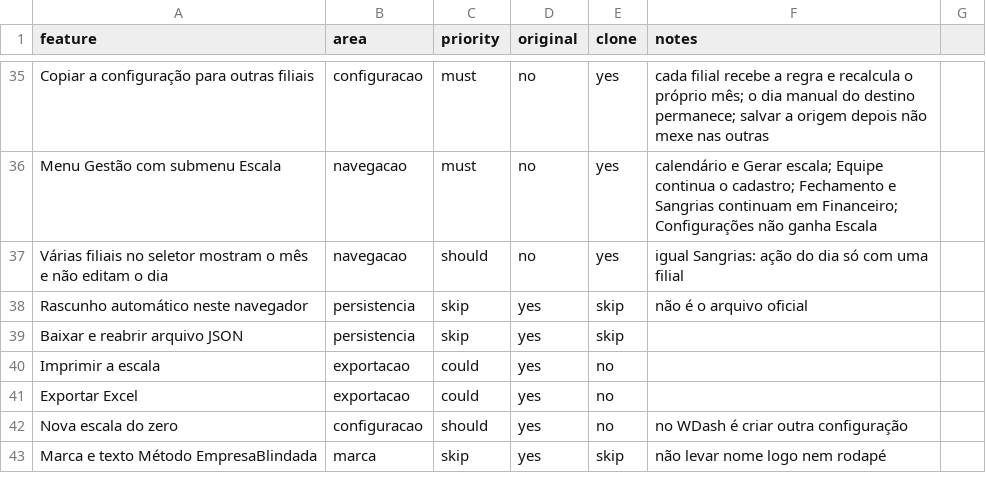
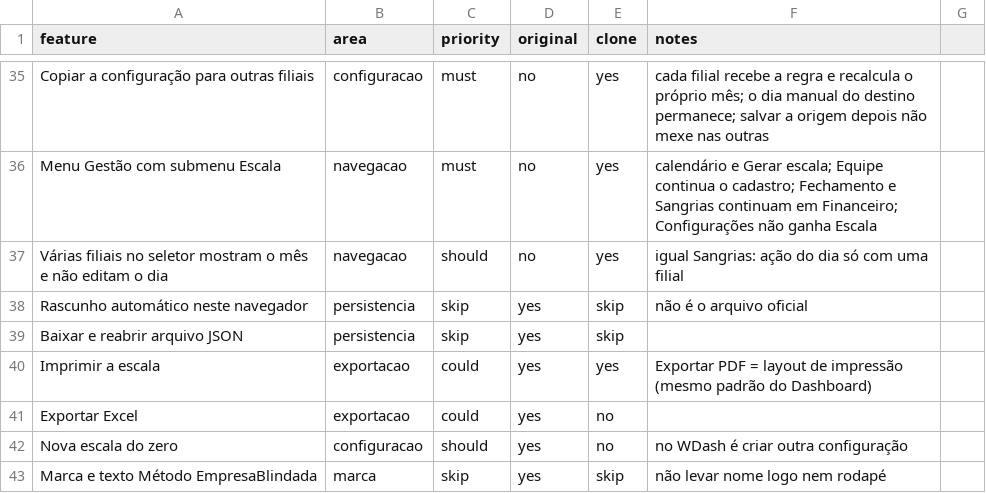
Before and after one commit to santanaebessaltda/wdash, a CSV file: replica/features.csv, drawn as a sheet; only a part is shown, gaps mark what is left out.

Commit message:
feat(schedule): titulo filial · escala e Exportar PDF

```diff
--- a/replica/features.csv
+++ b/replica/features.csv
@@ -39,3 +39,3 @@ Rascunho automático neste navegador,persistencia,skip,yes,skip,não é o arquiv
 Baixar e reabrir arquivo JSON,persistencia,skip,yes,skip,
-Imprimir a escala,exportacao,could,yes,no,
+Imprimir a escala,exportacao,could,yes,yes,Exportar PDF = layout de impressão (mesmo padrão do Dashboard)
 Exportar Excel,exportacao,could,yes,no,
```
Also changed, not shown: 2 other files.
